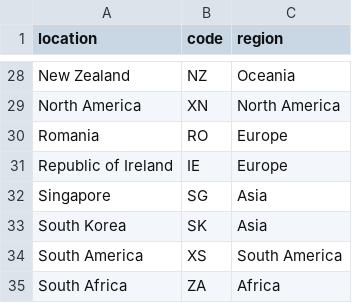
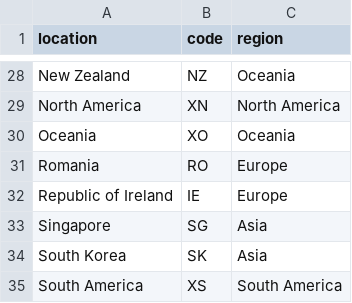
Before and after one commit to dldx/kissaten, a CSV file: src/kissaten/database/roaster_location_codes.csv, drawn as a sheet; only a part is shown, gaps mark what is left out; the shorter side is filled out with more unchanged rows; the diff names each change by its address in the sheet, - before the commit and + after, or states it on an @@ line.

Commit message:
feat: Enhance location detail API and UI components
- Updated OriginResultCard and RoasterCard components for improved styling and functionality.
- Introduced new layout and page components for the "roasted-in" route, allowing for better organization of country and region views.
- Implemented API endpoints to fetch detailed location information, including statistics and top roasters.
- Added caching mechanism for location data to optimize performance.
- Created new data models for location statistics and roaster summaries.
- Developed comprehensive tests for the locations API to ensure reliability and correctness.

```diff
--- a/src/kissaten/database/roaster_location_codes.csv
+++ b/src/kissaten/database/roaster_location_codes.csv
+row 30: Oceania | XO | Oceania
```
Also changed, not shown: 14 other files.
